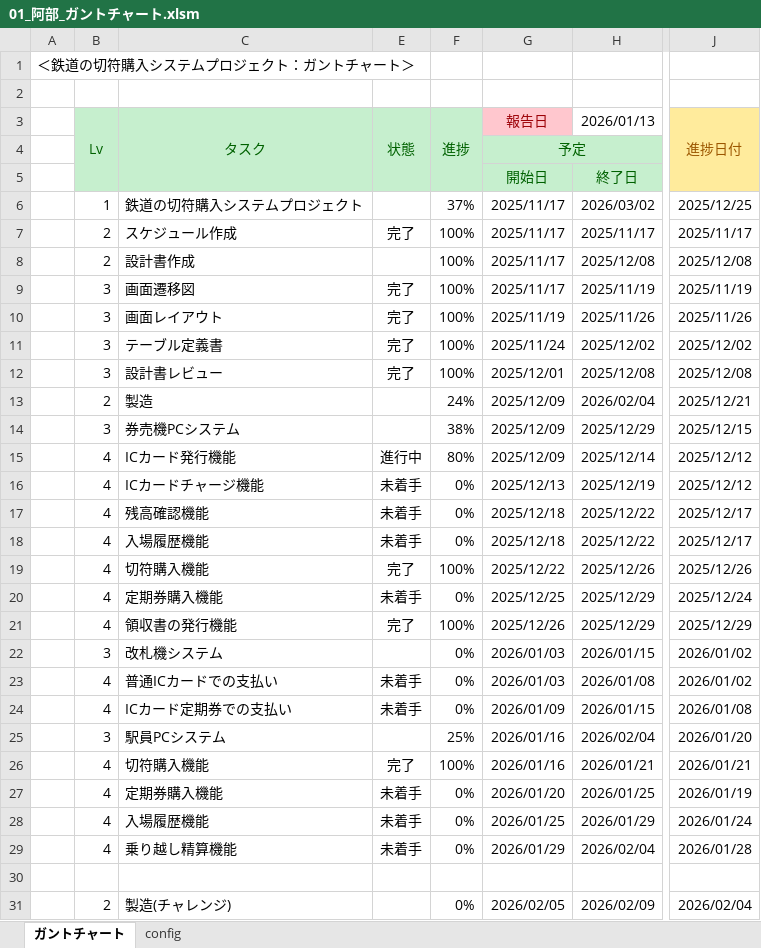
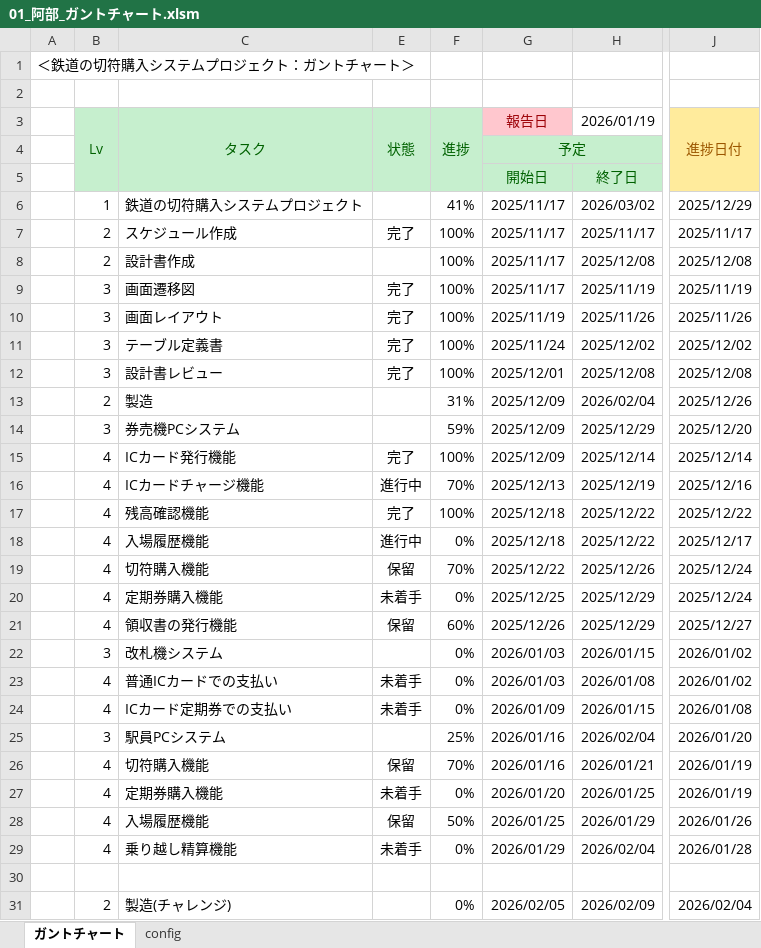
Before and after one commit to Abe-HDC/sotuken242301, an Excel workbook: 00_スケジュール/01_阿部_ガントチャート.xlsm, sheet ガントチャート, drawn as a sheet; only a part is shown, gaps mark what is left out; values as stored, in another font and other column widths than the file's, no borders; charts and pictures and conditional formats not drawn; the diff names each change by its address in the sheet, - before the commit and + after, or states it on an @@ line.

Commit message:
スケジュール更新

```diff
--- a/00_スケジュール/01_阿部_ガントチャート.xlsm (sheet ガントチャート)
+++ b/00_スケジュール/01_阿部_ガントチャート.xlsm (sheet ガントチャート)
-H3: 2026/01/13
+H3: 2026/01/19
-F6: 37%
+F6: 41%
-J6: 2025/12/25
+J6: 2025/12/29
-F13: 24%
+F13: 31%
-J13: 2025/12/21
+J13: 2025/12/26
-F14: 38%
+F14: 59%
-J14: 2025/12/15
+J14: 2025/12/20
-E15: 進行中
+E15: 完了
-F15: 80%
+F15: 100%
-J15: 2025/12/12
+J15: 2025/12/14
-E16: 未着手
+E16: 進行中
-F16: 0%
+F16: 70%
-J16: 2025/12/12
+J16: 2025/12/16
-E17: 未着手
+E17: 完了
-F17: 0%
+F17: 100%
-J17: 2025/12/17
+J17: 2025/12/22
-E18: 未着手
+E18: 進行中
-E19: 完了
+E19: 保留
-F19: 100%
+F19: 70%
-J19: 2025/12/26
+J19: 2025/12/24
-E21: 完了
+E21: 保留
-F21: 100%
+F21: 60%
-J21: 2025/12/29
+J21: 2025/12/27
-E26: 完了
+E26: 保留
-F26: 100%
+F26: 70%
-J26: 2026/01/21
+J26: 2026/01/19
-E28: 未着手
+E28: 保留
-F28: 0%
+F28: 50%
-J28: 2026/01/24
+J28: 2026/01/26
```
